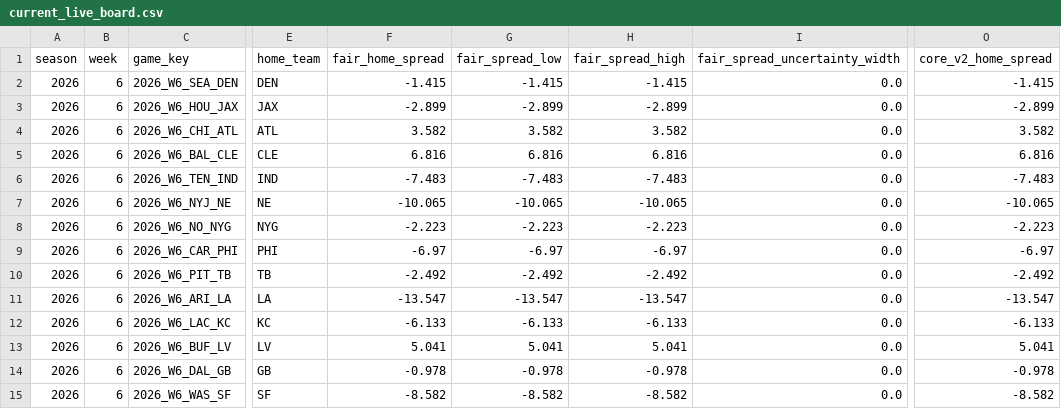
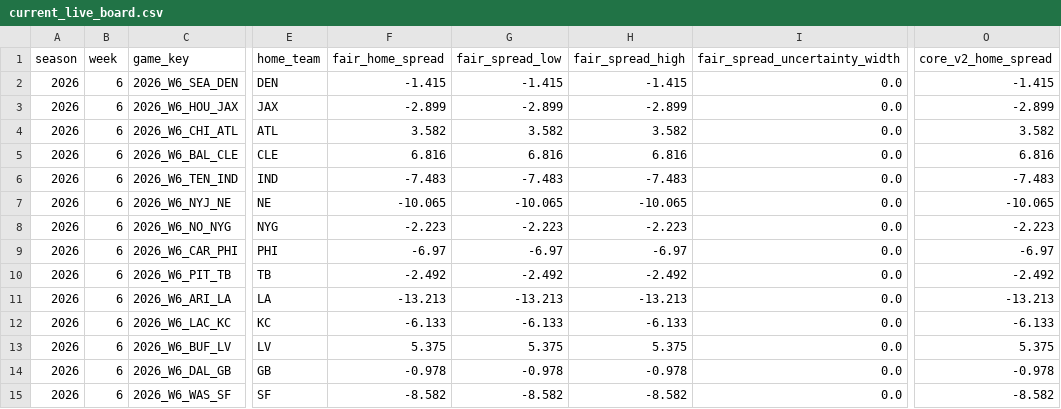
Before and after one commit to zgriesser-hue/-core-v2-nfl, a CSV file: current_live_board.csv, drawn as a sheet; only a part is shown, gaps mark what is left out; the diff names each change by its address in the sheet, - before the commit and + after, or states it on an @@ line.

```diff
--- a/current_live_board.csv
+++ b/current_live_board.csv
-F11 (fair_home_spread): -13.547
+F11 (fair_home_spread): -13.213
-G11 (fair_spread_low): -13.547
+G11 (fair_spread_low): -13.213
-H11 (fair_spread_high): -13.547
+H11 (fair_spread_high): -13.213
-O11 (core_v2_home_spread): -13.547
+O11 (core_v2_home_spread): -13.213
-F13 (fair_home_spread): 5.041
+F13 (fair_home_spread): 5.375
-G13 (fair_spread_low): 5.041
+G13 (fair_spread_low): 5.375
-H13 (fair_spread_high): 5.041
+H13 (fair_spread_high): 5.375
-O13 (core_v2_home_spread): 5.041
+O13 (core_v2_home_spread): 5.375
```
Also changed, not shown: data/production/2026/week_06/oa_epa_shadow_board.csv, data/production/2026/week_06/oa_epa_shadow_ratings.csv, 1 other file.
